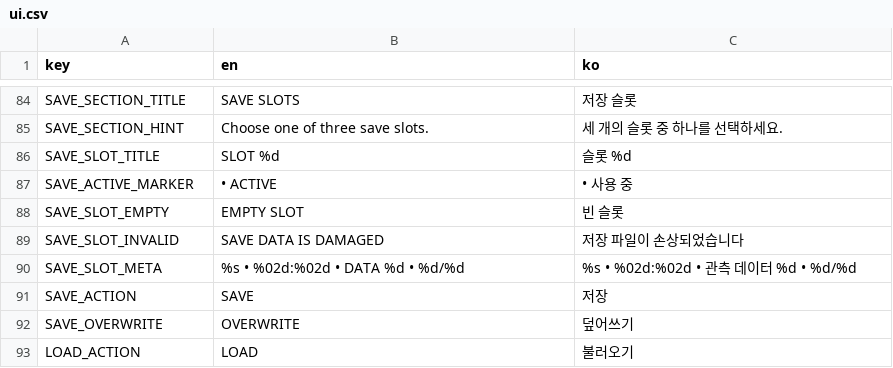
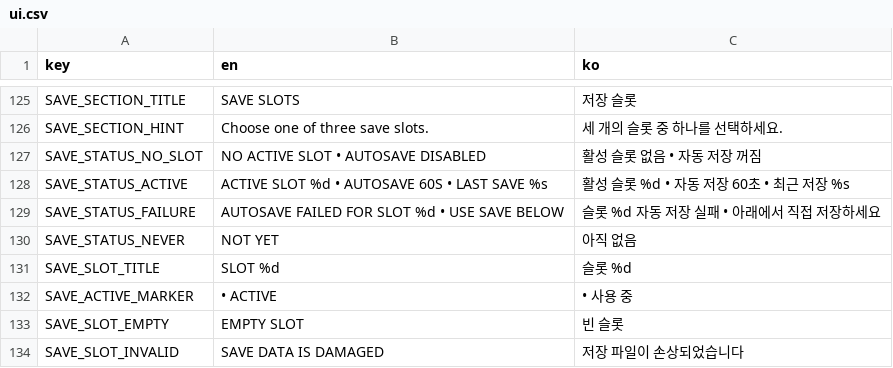
Before and after one commit to frotrue/nightwatch-array, a CSV file: localization/ui.csv, drawn as a sheet; only a part is shown, gaps mark what is left out; the shorter side is filled out with more unchanged rows; the diff covers the shown part only; the diff names each change by its address in the sheet, - before the commit and + after, or states it on an @@ line.

```diff
--- a/localization/ui.csv
+++ b/localization/ui.csv
+row 127: SAVE_STATUS_NO_SLOT | NO ACTIVE SLOT • AUTOSAVE DISABLED | 활성 슬롯 없음 • 자동 저장 꺼짐
+row 128: SAVE_STATUS_ACTIVE | ACTIVE SLOT %d • AUTOSAVE 60S • LAST SAVE %s | 활성 슬롯 %d • 자동 저장 60초 • 최근 저장 %s
+row 129: SAVE_STATUS_FAILURE | AUTOSAVE FAILED FOR SLOT %d • USE SAVE BELOW | 슬롯 %d 자동 저장 실패 • 아래에서 직접 저장하세요
+row 130: SAVE_STATUS_NEVER | NOT YET | 아직 없음
```
Also changed, not shown: 42 added rows, 1 removed row, 1 moved row and 8 edited cells elsewhere in this file, 18 other files.
